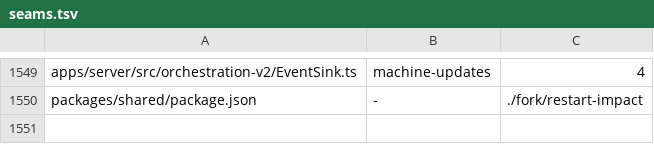
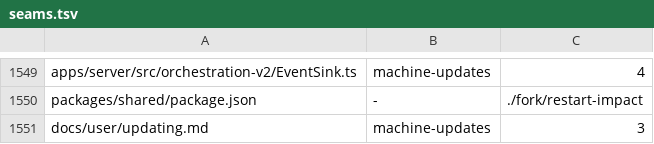
Before and after one commit to kylebegeman/loom, a TSV file: docs/fork/seams.tsv, drawn as a sheet; only a part is shown, gaps mark what is left out.

Commit message:
docs(fork): explain remembered updates without open windows
Describe desktop and phone waiting-plan controls, cancellation and partial fleet outcomes, replacing stale window-open guidance.

Implemented by GPT-6 Astra in Codex.

```diff
--- a/docs/fork/seams.tsv
+++ b/docs/fork/seams.tsv
@@ -1550 +1550,2 @@ apps/server/src/orchestration-v2/EventSink.ts	machine-updates	4
 packages/shared/package.json	-	"./fork/restart-impact"
+docs/user/updating.md	machine-updates	3
```
Also changed, not shown: 3 other files.
